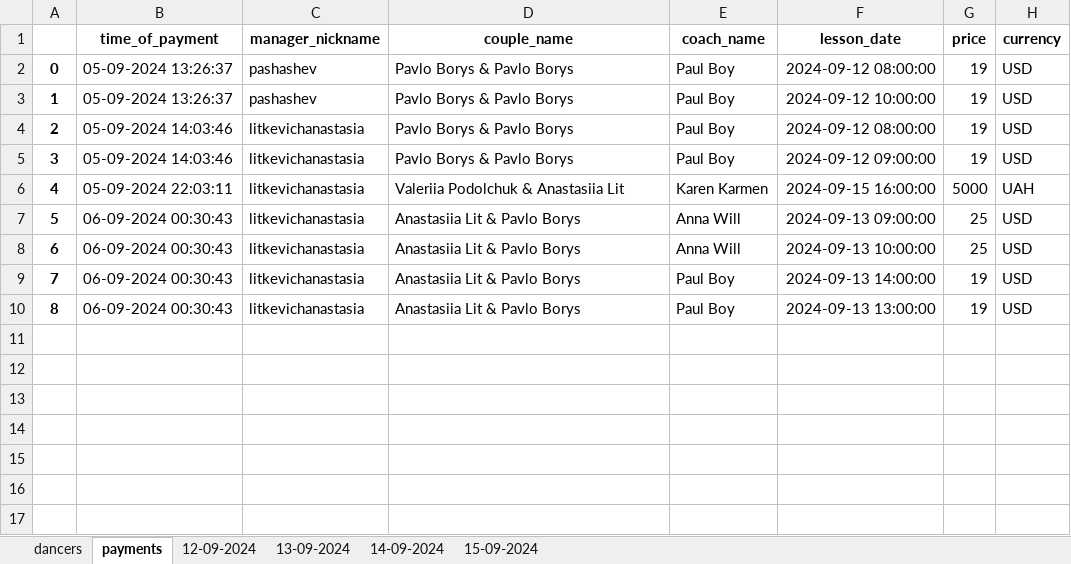
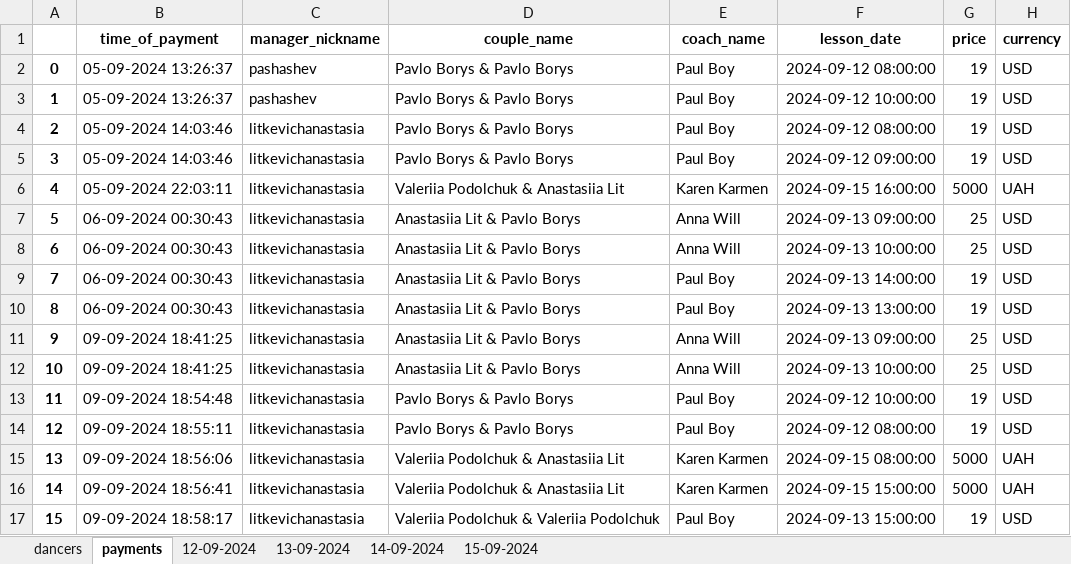
Before and after one commit to 99bruno/Bookly, an Excel workbook: manager_bot/app/database/schedule.xlsx, sheet payments, drawn as a sheet; values as stored, in another font and other column widths than the file's, no borders; the diff names each change by its address in the sheet, - before the commit and + after, or states it on an @@ line.

```diff
--- a/manager_bot/app/database/schedule.xlsx (sheet payments)
+++ b/manager_bot/app/database/schedule.xlsx (sheet payments)
+row 11: 9 | 09-09-2024 18:41:25 | litkevichanastasia | Anastasiia Lit & Pavlo Borys | Anna Will | 2024-09-13 09:00:00 | 25 | USD
+row 12: 10 | 09-09-2024 18:41:25 | litkevichanastasia | Anastasiia Lit & Pavlo Borys | Anna Will | 2024-09-13 10:00:00 | 25 | USD
+row 13: 11 | 09-09-2024 18:54:48 | litkevichanastasia | Pavlo Borys & Pavlo Borys | Paul Boy | 2024-09-12 10:00:00 | 19 | USD
+row 14: 12 | 09-09-2024 18:55:11 | litkevichanastasia | Pavlo Borys & Pavlo Borys | Paul Boy | 2024-09-12 08:00:00 | 19 | USD
+row 15: 13 | 09-09-2024 18:56:06 | litkevichanastasia | Valeriia Podolchuk & Anastasiia Lit | Karen Karmen | 2024-09-15 08:00:00 | 5000 | UAH
+row 16: 14 | 09-09-2024 18:56:41 | litkevichanastasia | Valeriia Podolchuk & Anastasiia Lit | Karen Karmen | 2024-09-15 15:00:00 | 5000 | UAH
+row 17: 15 | 09-09-2024 18:58:17 | litkevichanastasia | Valeriia Podolchuk & Valeriia Podolchuk | Paul Boy | 2024-09-13 15:00:00 | 19 | USD
```
Also changed, not shown: sheet 13-09-2024, sheet 15-09-2024, 9 other files.
